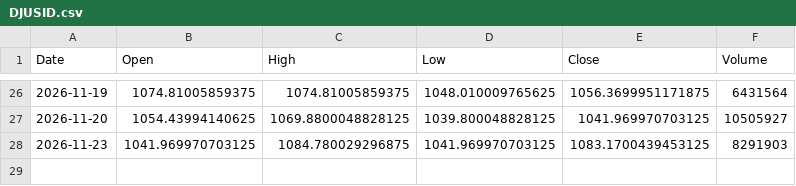
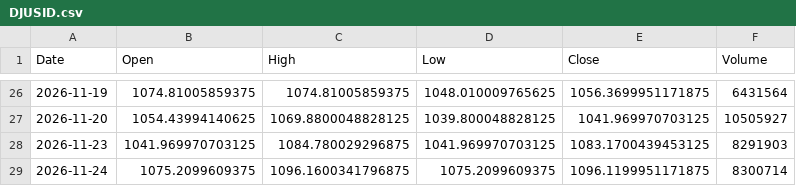
Before and after one commit to simsisim/dowJonesIndex_download, a CSV file: data/market_data/daily/DJUSID.csv, drawn as a sheet; only a part is shown, gaps mark what is left out.

```diff
--- a/data/market_data/daily/DJUSID.csv
+++ b/data/market_data/daily/DJUSID.csv
@@ -28 +28,2 @@ Date,Open,High,Low,Close,Volume
 2026-11-23,1041.969970703125,1084.780029296875,1041.969970703125,1083.1700439453125,8291903
+2026-11-24,1075.2099609375,1096.1600341796875,1075.2099609375,1096.1199951171875,8300714
```
Also changed, not shown: data/market_data/daily/DJUSIV.csv, data/market_data/daily/DJUSMT.csv, 2 other files.
